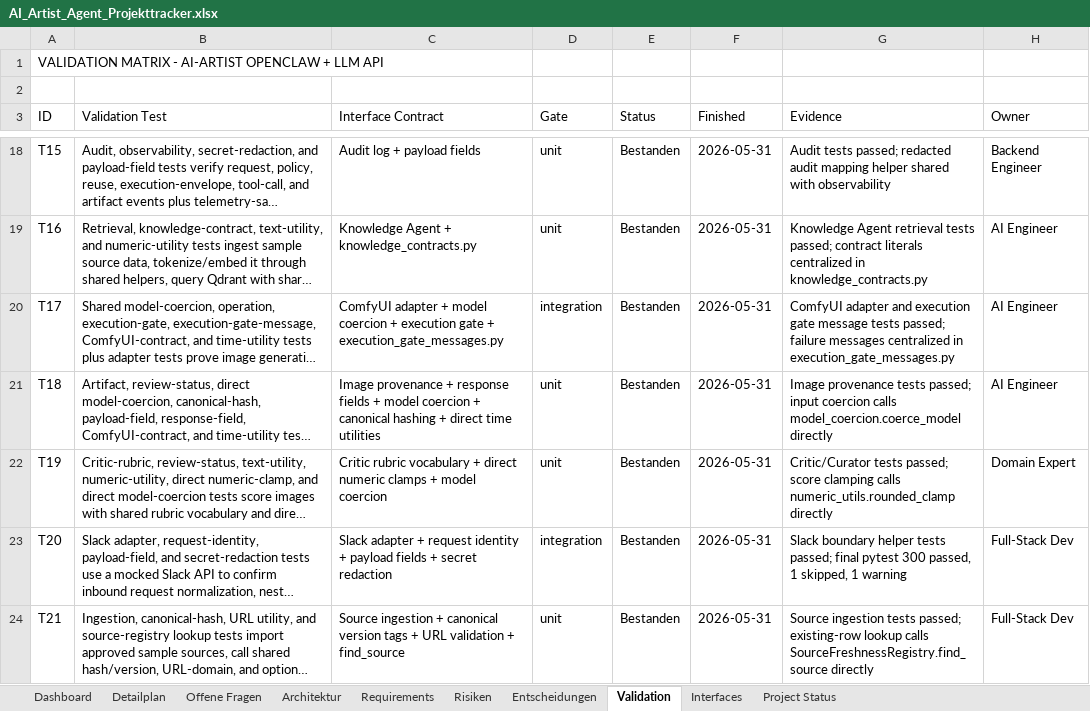
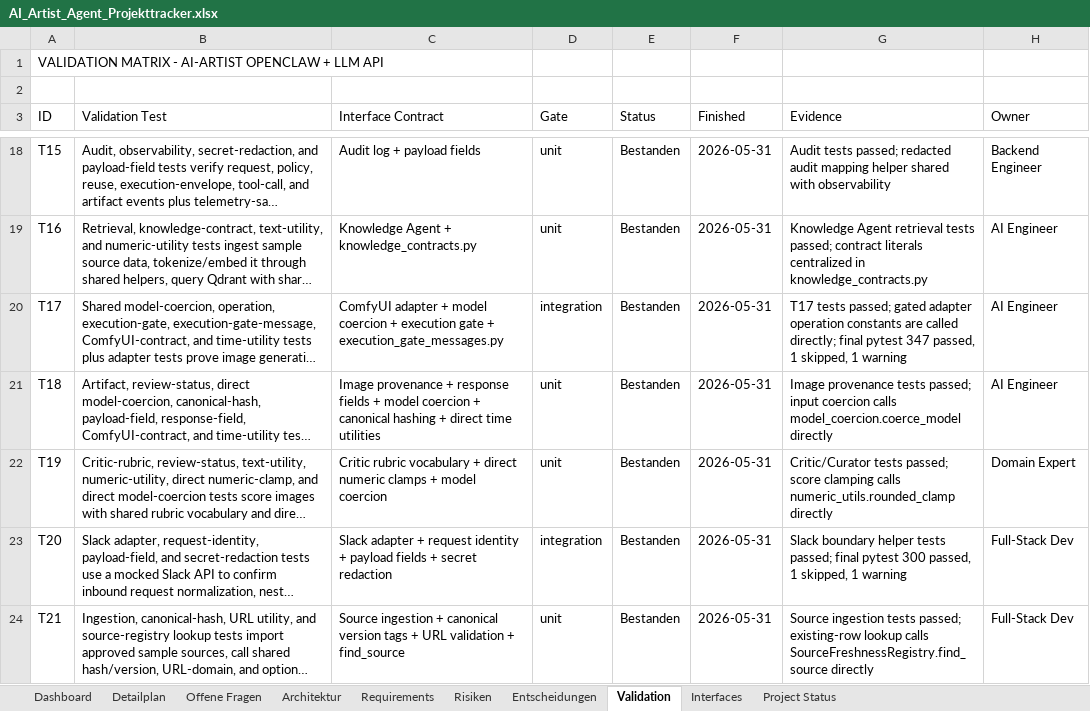
Before and after one commit to artprof964/AI-Artist, an Excel workbook: AI_Artist_Agent_Projekttracker.xlsx, sheet Validation, drawn as a sheet; only a part is shown, gaps mark what is left out; long unchanged cells end in …; values as stored, in another font and other column widths than the file's, no borders; the diff covers the shown part only; the diff names each change by its address in the sheet, - before the commit and + after, or states it on an @@ line.

```diff
--- a/AI_Artist_Agent_Projekttracker.xlsx (sheet Validation)
+++ b/AI_Artist_Agent_Projekttracker.xlsx (sheet Validation)
-G20 (Evidence): ComfyUI adapter and execution gate message tests passed; failure messages centralized in execution_gate_messages.py
+G20 (Evidence): T17 tests passed; gated adapter operation constants are called directly; final pytest 347 passed, 1 skipped, 1 warning
```
Also changed, not shown: 3 edited cells elsewhere in this sheet, sheet Detailplan, sheet Project Status, 12 other files.
